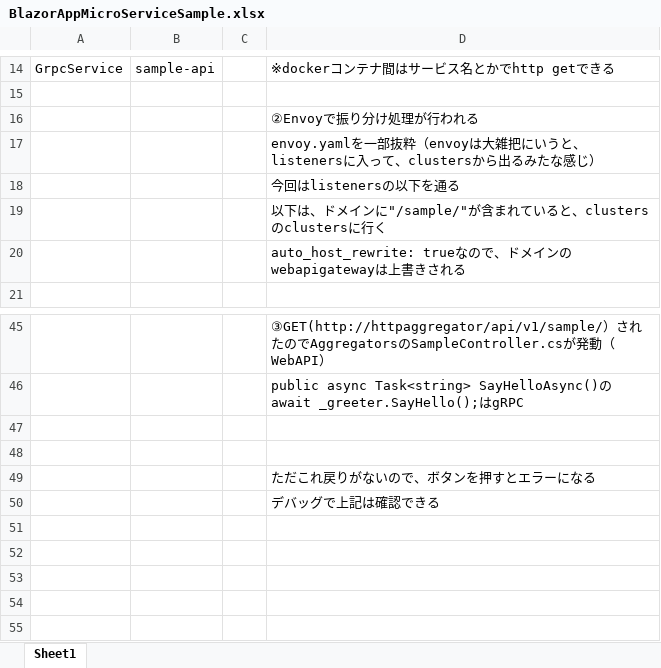
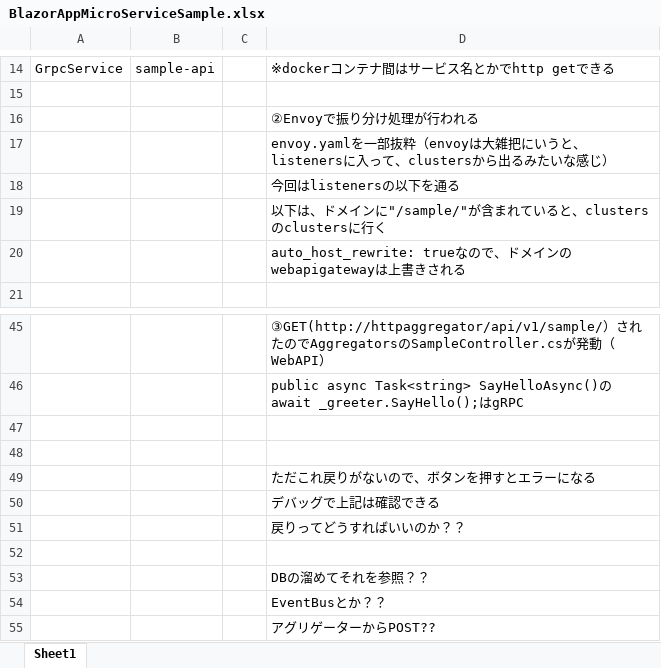
Before and after one commit to SoundOrion/BlazorAppMicroServiceSample, an Excel workbook: BlazorAppMicroServiceSample.xlsx, sheet Sheet1, drawn as a sheet; only a part is shown, gaps mark what is left out; values as stored, in another font and other column widths than the file's, no borders; charts and pictures not drawn; the diff names each change by its address in the sheet, - before the commit and + after, or states it on an @@ line.

Commit message:
文言変更

```diff
--- a/BlazorAppMicroServiceSample.xlsx (sheet Sheet1)
+++ b/BlazorAppMicroServiceSample.xlsx (sheet Sheet1)
-D17: …出るみたな感じ）
+D17: …出るみたいな感じ）
+row 51:  |  |  | 戻りってどうすればいいのか？？
+row 52: (empty)
+row 53:  |  |  | DBの溜めてそれを参照？？
+row 54:  |  |  | EventBusとか？？
+row 55:  |  |  | アグリゲーターからPOST??
```
